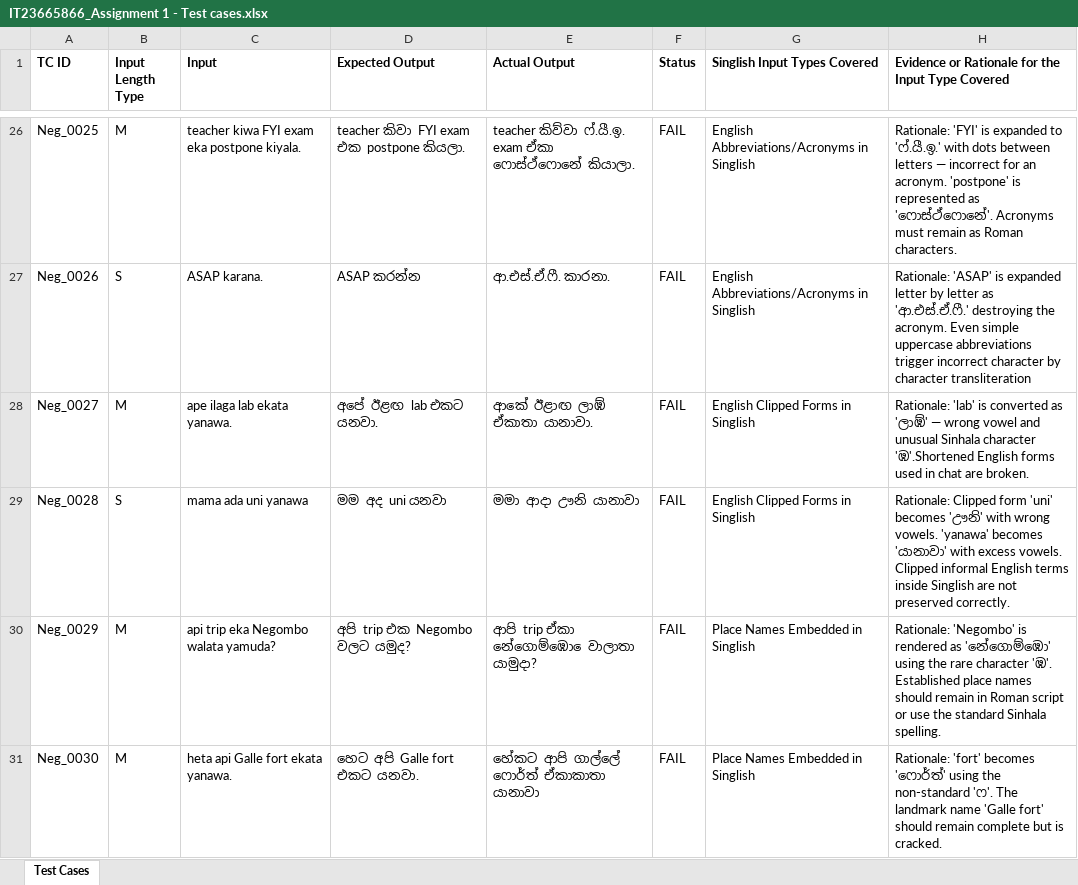
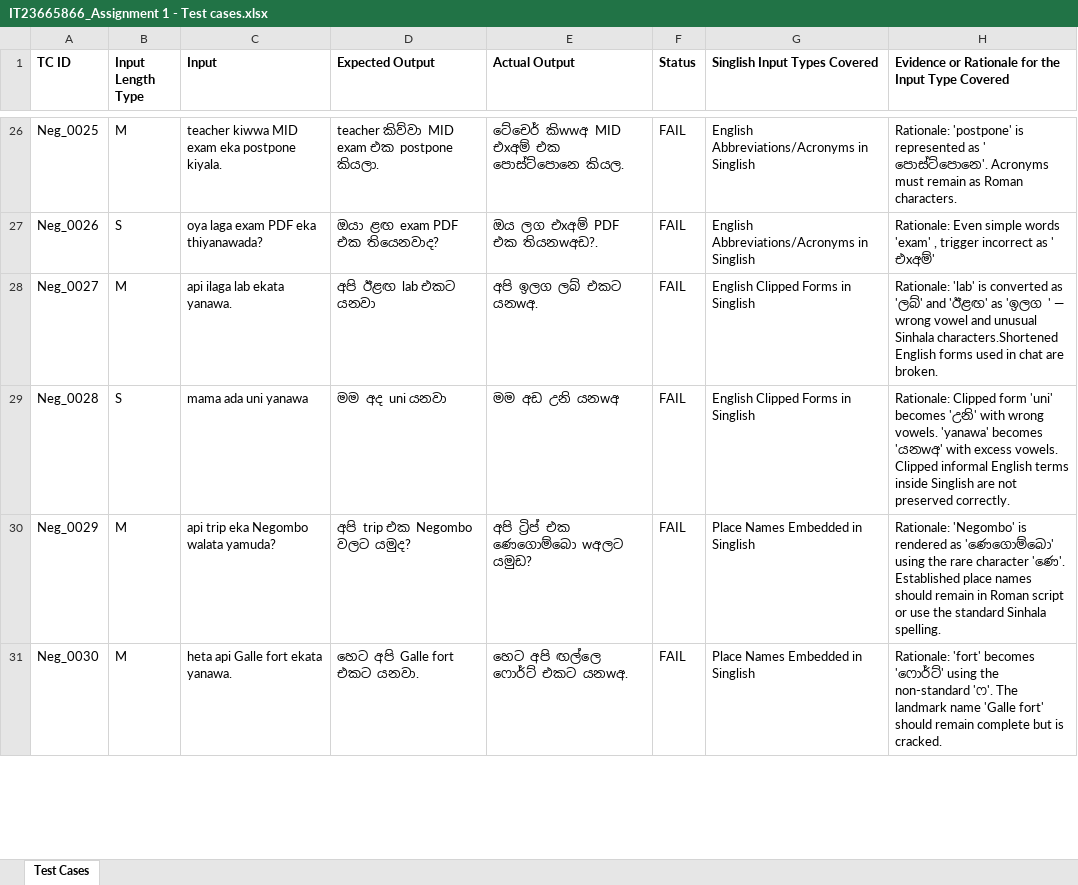
Before and after one commit to YasassriThamaliEkanayaka/IT23665866_ITPM_ASSIGNMENT_01, an Excel workbook: IT23665866_Assignment 1 - Test cases.xlsx, sheet Test Cases, drawn as a sheet; only a part is shown, gaps mark what is left out; values as stored, in another font and other column widths than the file's, no borders; the diff covers the shown part only; the diff names each change by its address in the sheet, - before the commit and + after, or states it on an @@ line.

Commit message:
Update test automation files

```diff
--- a/IT23665866_Assignment 1 - Test cases.xlsx (sheet Test Cases)
+++ b/IT23665866_Assignment 1 - Test cases.xlsx (sheet Test Cases)
-C26 (Input): teacher kiwa FYI exam eka postpone kiyala.
+C26 (Input): teacher kiwwa MID exam eka postpone kiyala.
-D26 (Expected Output): teacher කිවා FYI exam එක postpone කියලා.
+D26 (Expected Output): teacher කිව්වා MID exam එක postpone කියලා.
-E26 (Actual Output): teacher කිව්වා ෆ්.යී.ඉ. exam ඒකා ෆොස්ථ්ෆොනේ කියාලා.
+E26 (Actual Output): ටේචෙර් කිwwඅ MID එxඅම් එක පොස්ට්පොනෙ කියල.
-H26: Rationale: 'FYI' is expanded to 'ෆ්.යී.ඉ.' with dots between letters — incorrect for an acronym. 'postpone' is represented as 'ෆොස්ථ්ෆොනේ'. Acronyms must…
+H26: Rationale: 'postpone' is represented as ' පොස්ට්පොනෙ'. Acronyms must…
-C27 (Input): ASAP karana.
+C27 (Input): oya laga exam PDF eka thiyanawada?
-D27 (Expected Output): ASAP කරන්න
+D27 (Expected Output): ඔයා ළඟ exam PDF එක තියෙනවාද?
-E27 (Actual Output): ආ.එස්.ඒ.ෆී. කාරනා.
+E27 (Actual Output): ඔය ලග එxඅම් PDF එක තියනwඅඩ?.
-H27: Rationale: 'ASAP' is expanded letter by letter as 'ආ.එස්.ඒ.ෆී.' destroying the acronym. Even simple uppercase abbreviations trigger incorrect character by character transliteration
+H27: Rationale: Even simple words 'exam' , trigger incorrect as ' එxඅම්'
-C28 (Input): ape ilaga lab ekata yanawa.
+C28 (Input): api ilaga lab ekata yanawa.
-D28 (Expected Output): අපේ ඊළඟ lab එකට යනවා.
+D28 (Expected Output): අපි ඊළඟ lab එකට යනවා
-E28 (Actual Output): ආකේ ඊළාඟ ලාඹ් ඒකාතා යානාවා.
+E28 (Actual Output): අපි ඉලග ලබ් එකට යනwඅ.
-H28: …converted as 'ලාඹ්' — wrong vowel and unusual Sinhala character 'ඹ'.Shortened English forms…
+H28: …converted as 'ලබ්' and 'ඊළඟ' as 'ඉලග ' — wrong vowel and unusual Sinhala characters.Shortened English forms…
-E29 (Actual Output): මමා ආදා ඌනි යානාවා
+E29 (Actual Output): මම අඩ උනි යනwඅ
-H29: …'uni' becomes 'ඌනි' with wrong vowels. 'yanawa' becomes 'යානාවා' with excess…
+H29: …'uni' becomes 'උනි' with wrong vowels. 'yanawa' becomes 'යනwඅ' with excess…
-E30 (Actual Output): ආපි trip ඒකා නේගොම්ඹො ෙවාලාතා යාමුදා?
+E30 (Actual Output): අපි ට්‍රිප් එක ණෙගොම්බො wඅලට යමුඩ?
-H30: …rendered as 'නේගොම්ඹො' using the rare character 'ඹ'. Established place…
+H30: …rendered as 'ණෙගොම්බො' using the rare character 'ණෙ'. Established place…
-E31 (Actual Output): හේකට ආපි ගාල්ලේ ෆොර්ත් ඒකාකාතා යානාවා
+E31 (Actual Output): හෙට අපි ඟල්ලෙ ෆොර්ට් එකට යනwඅ.
-H31: …'fort' becomes 'ෆොර්ත්' using the…
+H31: …'fort' becomes 'ෆොර්ට්' using the…
```
Also changed, not shown: 130 edited cells elsewhere in this sheet, 1 other file.
